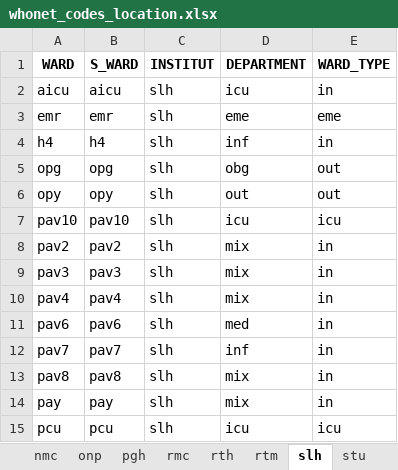
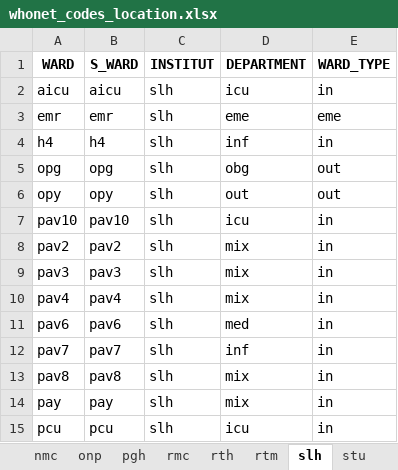
Before and after one commit to arsp-dev/dmu_sys, an Excel workbook: whonet/static/whonet_xl/whonet_codes_location.xlsx, sheet slh, drawn as a sheet; values as stored, in another font and other column widths than the file's, no borders; the diff names each change by its address in the sheet, - before the commit and + after, or states it on an @@ line.

```diff
--- a/whonet/static/whonet_xl/whonet_codes_location.xlsx (sheet slh)
+++ b/whonet/static/whonet_xl/whonet_codes_location.xlsx (sheet slh)
-E7 (WARD_TYPE): icu
+E7 (WARD_TYPE): in
-E15 (WARD_TYPE): icu
+E15 (WARD_TYPE): in
```
Also changed, not shown: sheet pgh, 8 other files.
